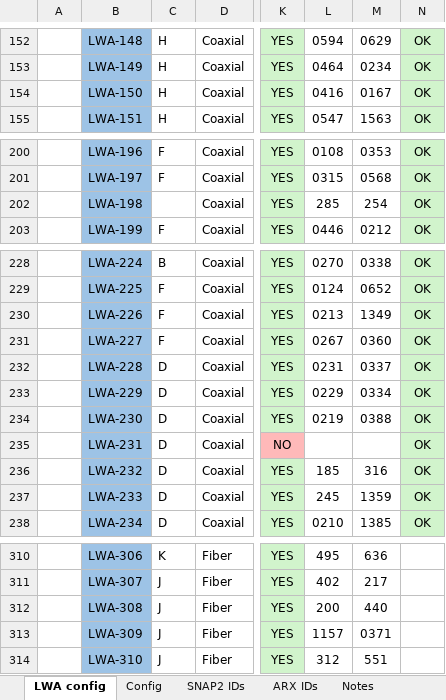
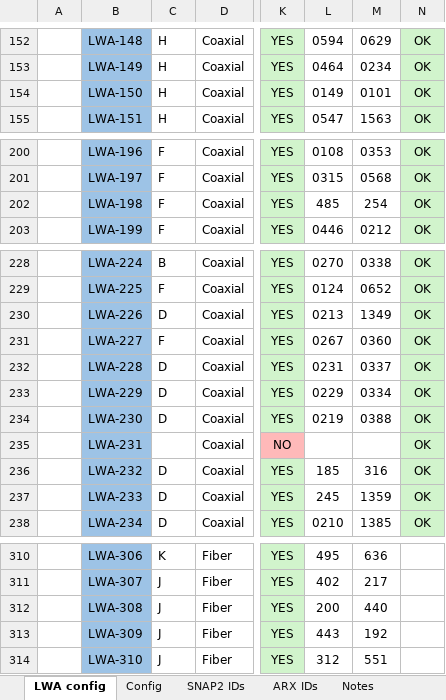
Before and after one commit to ovro-lwa/lwa-antpos, an Excel workbook: lwa_antpos/data/LWA-352 Antenna Status & System Configuration.xlsx, sheet LWA config, drawn as a sheet; only a part is shown, gaps mark what is left out; values as stored, in another font and other column widths than the file's, no borders; conditional formats not drawn; the diff names each change by its address in the sheet, - before the commit and + after, or states it on an @@ line.

Commit message:
update for antenna swaps on LWA-231 (removed) 198 (added to snap09), 226 (from snap09 to 10)

```diff
--- a/lwa_antpos/data/LWA-352 Antenna Status & System Configuration.xlsx (sheet LWA config)
+++ b/lwa_antpos/data/LWA-352 Antenna Status & System Configuration.xlsx (sheet LWA config)
-L154: 0416
+L154: 0149
-M154: 0167
+M154: 0101
-C202: (empty)
+C202: F
-L202: 285
+L202: 485
-C230: F
+C230: D
-C235: D
+C235: (empty)
-L313: 1157
+L313: 443
-M313: 0371
+M313: 192
```
